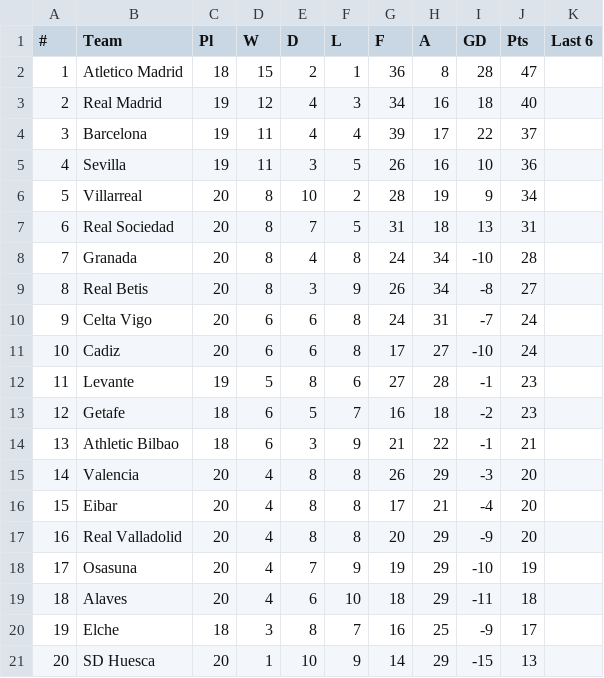
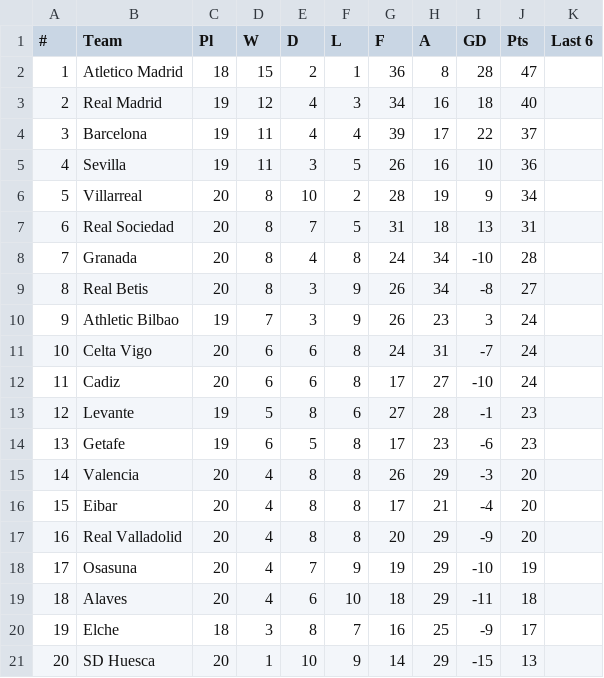
Before and after one commit to snake5style/PersonalandProfessional, a CSV file: portfolo/LIGA.csv, drawn as a sheet; removed rows and columns are numbered as before the commit, all else as after; the diff names each change by its address in the sheet, - before the commit and + after, or states it on an @@ line.

```diff
--- a/portfolo/LIGA.csv
+++ b/portfolo/LIGA.csv
+row 10: 9 | Athletic Bilbao | 19 | 7 | 3 | 9 | 26 | 23 | 3 | 24
@@ column A (#) renumbered between rows 11 and 14 @@
-C14 (Pl): 18
+C14 (Pl): 19
-F14 (L): 7
+F14 (L): 8
-G14 (F): 16
+G14 (F): 17
-H14 (A): 18
+H14 (A): 23
-I14 (GD): -2
+I14 (GD): -6
-row 14: 13 | Athletic Bilbao | 18 | 6 | 3 | 9 | 21 | 22 | -1 | 21
```
Also changed, not shown: portfolo/EPL.csv, 1 other file.
